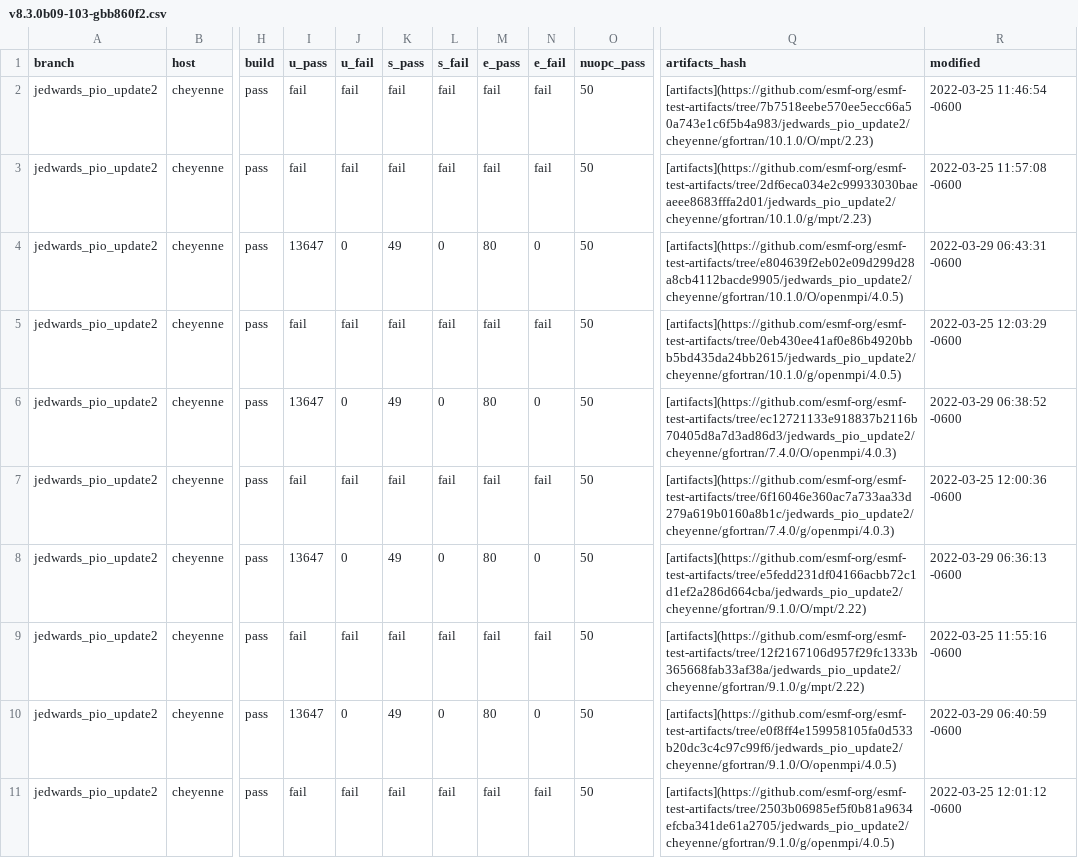
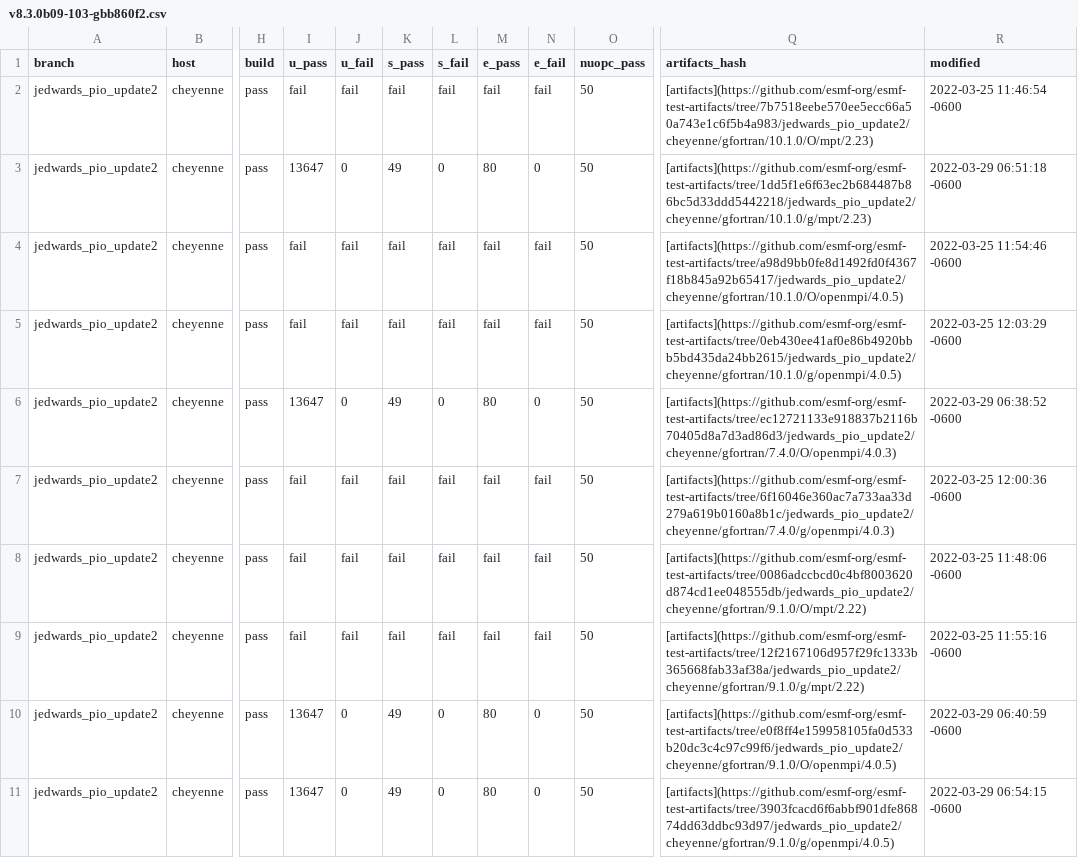
Before and after one commit to esmf-org/esmf-test-summary-2022-07, a CSV file: jedwards_pio_update2/v8.3.0b09-103-gbb860f2.csv, drawn as a sheet; only a part is shown, gaps mark what is left out; the diff covers the shown part only; the diff names each change by its address in the sheet, - before the commit and + after, or states it on an @@ line.

Commit message:
'updated summary for hash v8.3.0b09-103-gbb860f2 on jedwards/pio_update2'

```diff
--- a/jedwards_pio_update2/v8.3.0b09-103-gbb860f2.csv
+++ b/jedwards_pio_update2/v8.3.0b09-103-gbb860f2.csv
-I3 (u_pass): fail
+I3 (u_pass): 13647
-J3 (u_fail): fail
+J3 (u_fail): 0
-K3 (s_pass): fail
+K3 (s_pass): 49
-L3 (s_fail): fail
+L3 (s_fail): 0
-M3 (e_pass): fail
+M3 (e_pass): 80
-N3 (e_fail): fail
+N3 (e_fail): 0
-Q3 (artifacts_hash): [artifacts](https://github.com/esmf-org/esmf-test-artifacts/tree/2df6eca034e2c99933030baeaeee8683fffa2d01/jedwards_pio_update2/cheyenne/gfortran/10.1.0/g/mpt/2.23)
+Q3 (artifacts_hash): [artifacts](https://github.com/esmf-org/esmf-test-artifacts/tree/1dd5f1e6f63ec2b684487b86bc5d33ddd5442218/jedwards_pio_update2/cheyenne/gfortran/10.1.0/g/mpt/2.23)
-R3 (modified): 2022-03-25 11:57:08 -0600
+R3 (modified): 2022-03-29 06:51:18 -0600
-I4 (u_pass): 13647
+I4 (u_pass): fail
-J4 (u_fail): 0
+J4 (u_fail): fail
-K4 (s_pass): 49
+K4 (s_pass): fail
-L4 (s_fail): 0
+L4 (s_fail): fail
-M4 (e_pass): 80
+M4 (e_pass): fail
-N4 (e_fail): 0
+N4 (e_fail): fail
-Q4 (artifacts_hash): [artifacts](https://github.com/esmf-org/esmf-test-artifacts/tree/e804639f2eb02e09d299d28a8cb4112bacde9905/jedwards_pio_update2/cheyenne/gfortran/10.1.0/O/openmpi/4.0.5)
+Q4 (artifacts_hash): [artifacts](https://github.com/esmf-org/esmf-test-artifacts/tree/a98d9bb0fe8d1492fd0f4367f18b845a92b65417/jedwards_pio_update2/cheyenne/gfortran/10.1.0/O/openmpi/4.0.5)
-R4 (modified): 2022-03-29 06:43:31 -0600
+R4 (modified): 2022-03-25 11:54:46 -0600
-I8 (u_pass): 13647
+I8 (u_pass): fail
-J8 (u_fail): 0
+J8 (u_fail): fail
-K8 (s_pass): 49
+K8 (s_pass): fail
-L8 (s_fail): 0
+L8 (s_fail): fail
-M8 (e_pass): 80
+M8 (e_pass): fail
-N8 (e_fail): 0
+N8 (e_fail): fail
-Q8 (artifacts_hash): [artifacts](https://github.com/esmf-org/esmf-test-artifacts/tree/e5fedd231df04166acbb72c1d1ef2a286d664cba/jedwards_pio_update2/cheyenne/gfortran/9.1.0/O/mpt/2.22)
+Q8 (artifacts_hash): [artifacts](https://github.com/esmf-org/esmf-test-artifacts/tree/0086adccbcd0c4bf8003620d874cd1ee048555db/jedwards_pio_update2/cheyenne/gfortran/9.1.0/O/mpt/2.22)
-R8 (modified): 2022-03-29 06:36:13 -0600
+R8 (modified): 2022-03-25 11:48:06 -0600
-I11 (u_pass): fail
+I11 (u_pass): 13647
-J11 (u_fail): fail
+J11 (u_fail): 0
-K11 (s_pass): fail
+K11 (s_pass): 49
-L11 (s_fail): fail
+L11 (s_fail): 0
-M11 (e_pass): fail
+M11 (e_pass): 80
-N11 (e_fail): fail
+N11 (e_fail): 0
-Q11 (artifacts_hash): [artifacts](https://github.com/esmf-org/esmf-test-artifacts/tree/2503b06985ef5f0b81a9634efcba341de61a2705/jedwards_pio_update2/cheyenne/gfortran/9.1.0/g/openmpi/4.0.5)
+Q11 (artifacts_hash): [artifacts](https://github.com/esmf-org/esmf-test-artifacts/tree/3903fcacd6f6abbf901dfe86874dd63ddbc93d97/jedwards_pio_update2/cheyenne/gfortran/9.1.0/g/openmpi/4.0.5)
-R11 (modified): 2022-03-25 12:01:12 -0600
+R11 (modified): 2022-03-29 06:54:15 -0600
```
Also changed, not shown: 8 edited cells elsewhere in this file, 2 other files.
